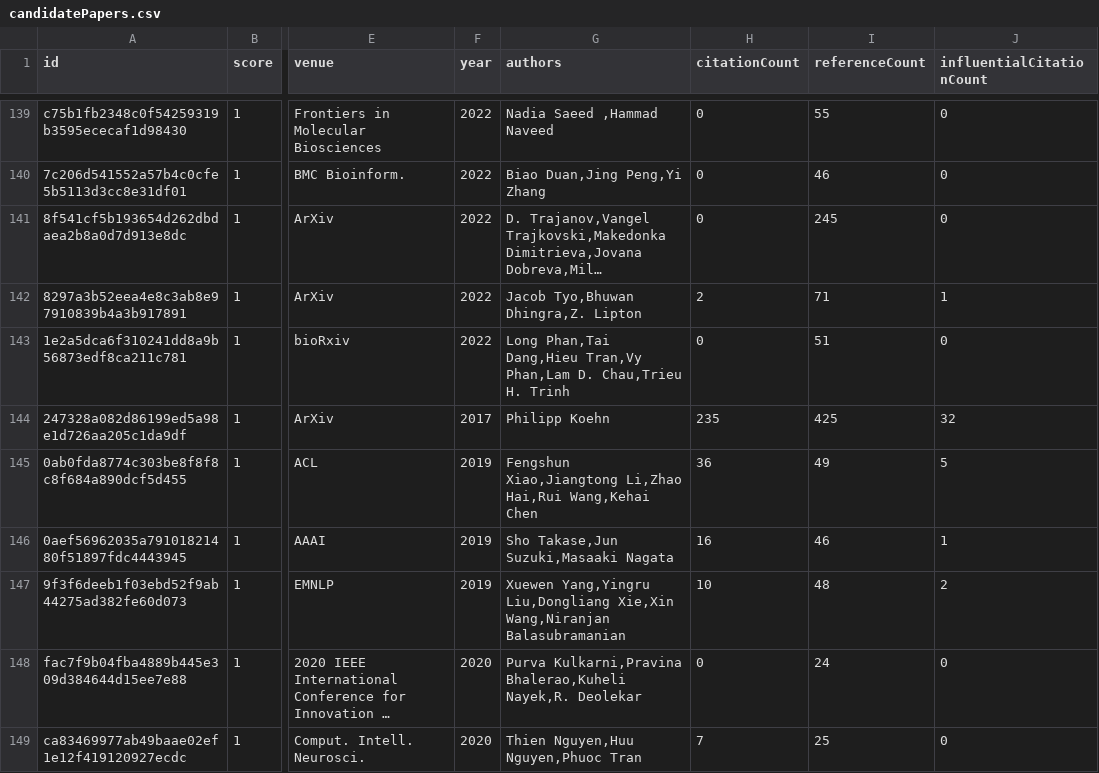
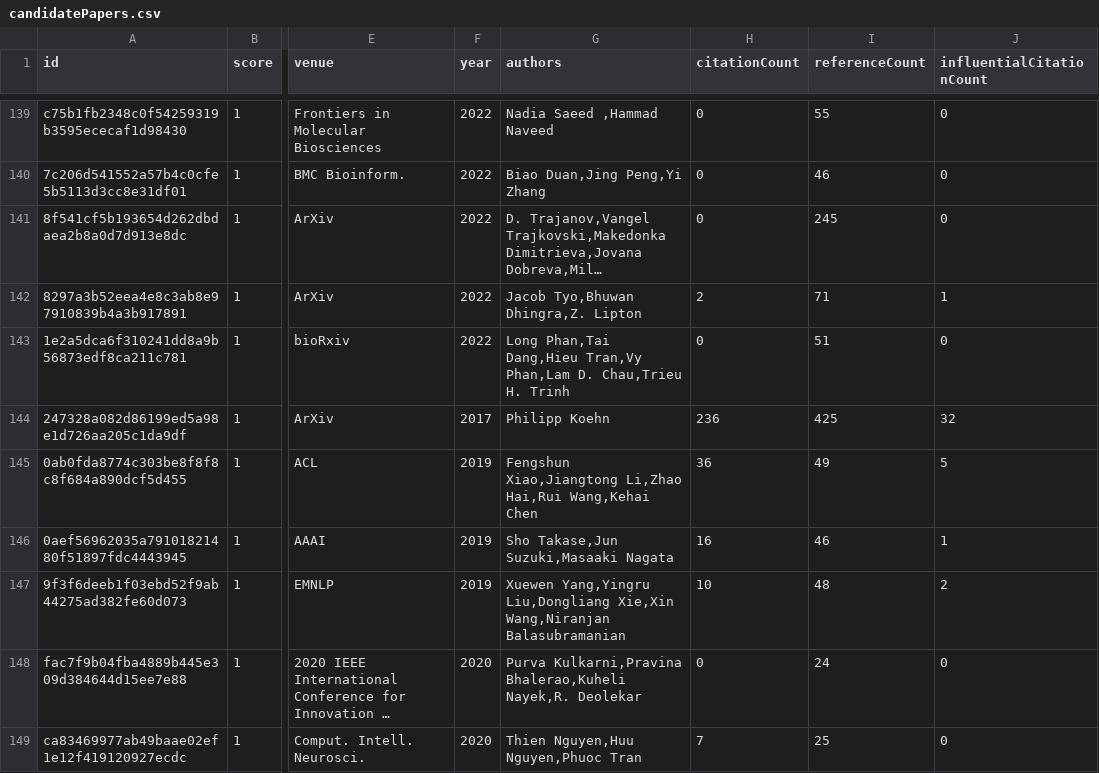
Before and after one commit to avi-jit/tok-lit-review, a CSV file: data/candidatePapers.csv, drawn as a sheet; only a part is shown, gaps mark what is left out; long unchanged cells end in …; the diff covers the shown part only; the diff names each change by its address in the sheet, - before the commit and + after, or states it on an @@ line.

```diff
--- a/data/candidatePapers.csv
+++ b/data/candidatePapers.csv
-H144 (citationCount): 235
+H144 (citationCount): 236
```
Also changed, not shown: 42 edited cells elsewhere in this file, 2 other files.
